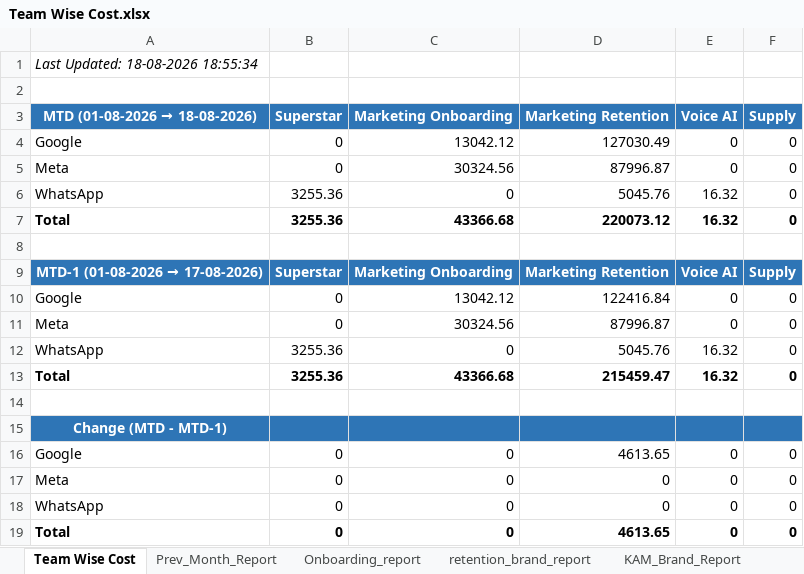
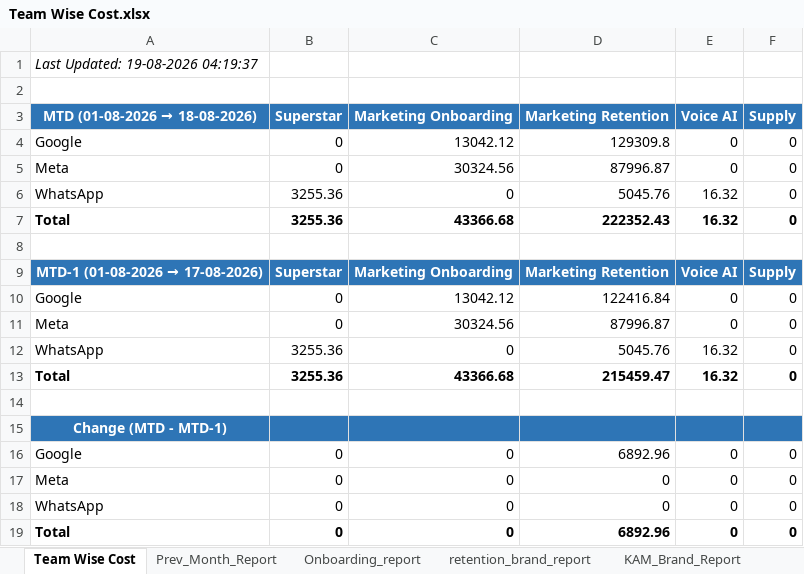
Before and after one commit to ankitbk-gm/auto_ads_report_bot, an Excel workbook: reports/Team Wise Cost.xlsx, sheet Team Wise Cost, drawn as a sheet; values as stored, in another font and other column widths than the file's, no borders; the diff names each change by its address in the sheet, - before the commit and + after, or states it on an @@ line.

```diff
--- a/reports/Team Wise Cost.xlsx (sheet Team Wise Cost)
+++ b/reports/Team Wise Cost.xlsx (sheet Team Wise Cost)
-A1 (MTD (01-08-2026 → 18-08-2026)): Last Updated: 18-08-2026 18:55:34
+A1 (MTD (01-08-2026 → 18-08-2026)): Last Updated: 19-08-2026 04:19:37
-D4 (Marketing Retention): 127030.49
+D4 (Marketing Retention): 129309.8
-D7 (Marketing Retention): 220073.12
+D7 (Marketing Retention): 222352.43
-D16 (Marketing Retention): 4613.65
+D16 (Marketing Retention): 6892.96
-D19 (Marketing Retention): 4613.65
+D19 (Marketing Retention): 6892.96
```
Also changed, not shown: sheet retention_brand_report, sheet Campaign_Performance_Report, sheet Inapp_Sale_Report, sheet Inapp_Subcat_Report, sheet Webengage_Analysis, sheet KAM_Brand_Report, 1 more sheet.
